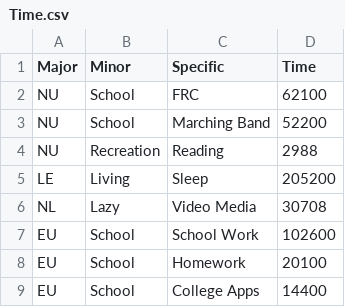
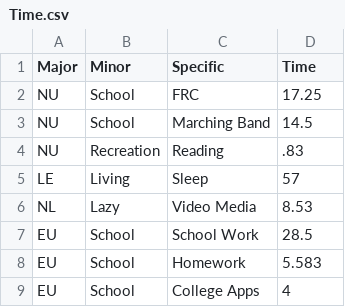
Before and after one commit to JadenMcElvey/Time-Tracking, a CSV file: Time Files/Weekly/2018/2018-8-11/Time.csv, drawn as a sheet.

```diff
--- a/Time Files/Weekly/2018/2018-8-11/Time.csv
+++ b/Time Files/Weekly/2018/2018-8-11/Time.csv
@@ -1,9 +1,9 @@
 Major,Minor,Specific,Time
-NU,School,FRC,62100
-NU,School,Marching Band,52200
-NU,Recreation,Reading,2988
-LE,Living,Sleep,205200
-NL,Lazy,Video Media,30708
-EU,School,School Work,102600
-EU,School,Homework,20100
-EU,School,College Apps,14400
+NU,School,FRC,17.25
+NU,School,Marching Band,14.5
+NU,Recreation,Reading,.83
+LE,Living,Sleep,57
+NL,Lazy,Video Media,8.53
+EU,School,School Work,28.5
+EU,School,Homework,5.583
+EU,School,College Apps,4
```
Also changed, not shown: Time Files/Weekly/2018/2018-6-23/Time.csv, Time Files/Weekly/2018/2018-8-18/Time.csv, 33 other files.
